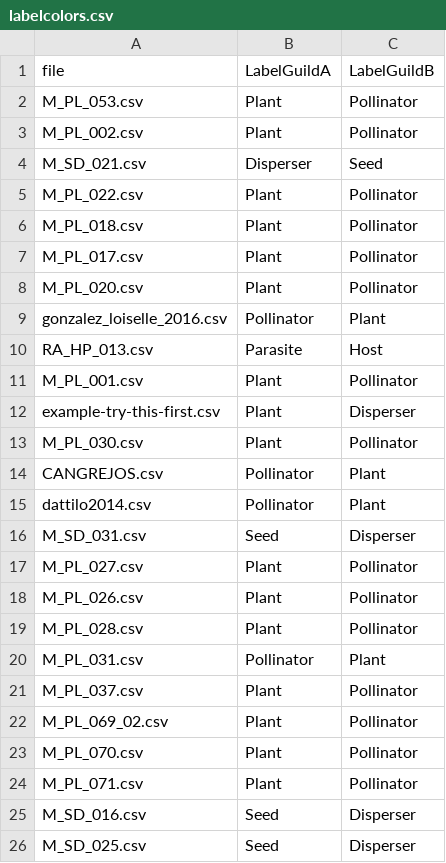
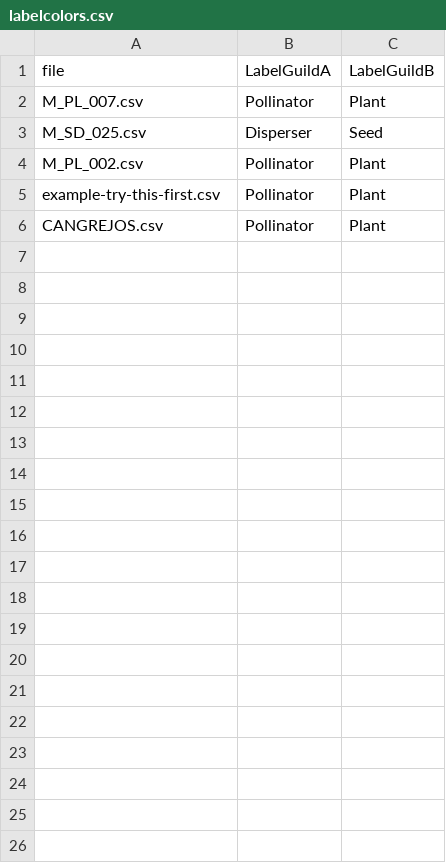
Before and after one commit to jgalgarra/bipartgraph, a CSV file: conf/labelcolors.csv, drawn as a sheet.

```diff
--- a/conf/labelcolors.csv
+++ b/conf/labelcolors.csv
@@ -1,26 +1,6 @@
 "file";"LabelGuildA";"LabelGuildB"
-"M_PL_053.csv";"Plant";"Pollinator"
-"M_PL_002.csv";"Plant";"Pollinator"
-"M_SD_021.csv";"Disperser";"Seed"
-"M_PL_022.csv";"Plant";"Pollinator"
-"M_PL_018.csv";"Plant";"Pollinator"
-"M_PL_017.csv";"Plant";"Pollinator"
-"M_PL_020.csv";"Plant";"Pollinator"
-"gonzalez_loiselle_2016.csv";"Pollinator";"Plant"
-"RA_HP_013.csv";"Parasite";"Host"
-"M_PL_001.csv";"Plant";"Pollinator"
-"example-try-this-first.csv";"Plant";"Disperser"
-"M_PL_030.csv";"Plant";"Pollinator"
+"M_PL_007.csv";"Pollinator";"Plant"
+"M_SD_025.csv";"Disperser";"Seed"
+"M_PL_002.csv";"Pollinator";"Plant"
+"example-try-this-first.csv";"Pollinator";"Plant"
 "CANGREJOS.csv";"Pollinator";"Plant"
-"dattilo2014.csv";"Pollinator";"Plant"
-"M_SD_031.csv";"Seed";"Disperser"
-"M_PL_027.csv";"Plant";"Pollinator"
-"M_PL_026.csv";"Plant";"Pollinator"
-"M_PL_028.csv";"Plant";"Pollinator"
-"M_PL_031.csv";"Pollinator";"Plant"
-"M_PL_037.csv";"Plant";"Pollinator"
-"M_PL_069_02.csv";"Plant";"Pollinator"
-"M_PL_070.csv";"Plant";"Pollinator"
-"M_PL_071.csv";"Plant";"Pollinator"
-"M_SD_016.csv";"Seed";"Disperser"
-"M_SD_025.csv";"Seed";"Disperser"
```
Also changed, not shown: 5 other files.
